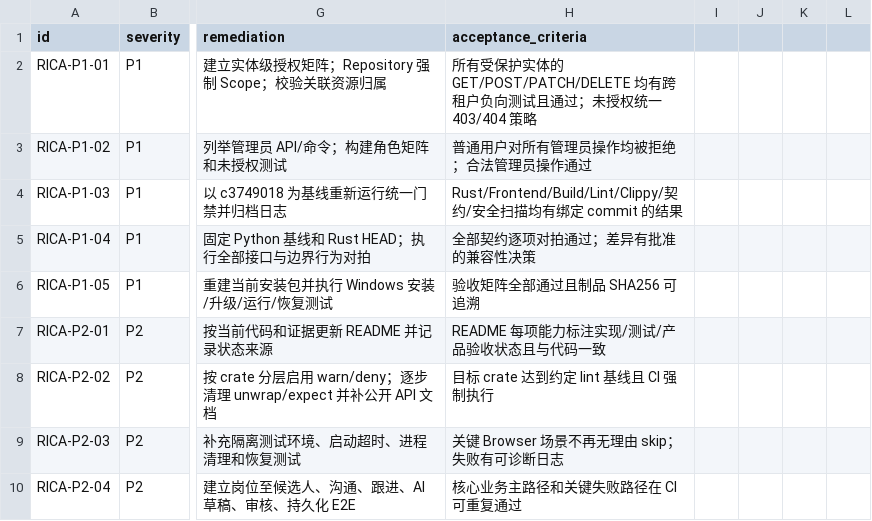
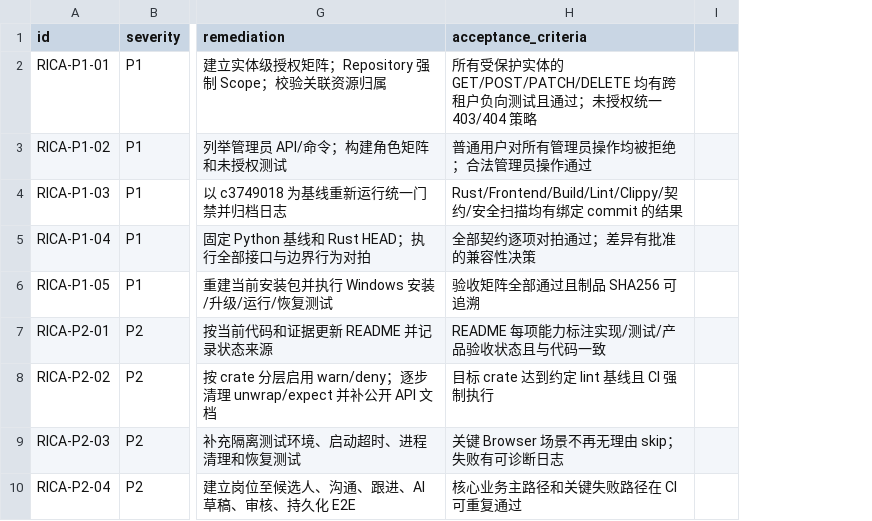
Before and after one commit to BryanTianjx/rica, a CSV file: docs/audits/full-audit-r1.0/findings-register.csv, drawn as a sheet; only a part is shown, gaps mark what is left out; removed rows and columns are numbered as before the commit, all else as after; the diff covers the shown part only; the diff names each change by its address in the sheet, - before the commit and + after, or states it on an @@ line.

Commit message:
docs(audit): fix CSV quoting in findings register

```diff
--- a/docs/audits/full-audit-r1.0/findings-register.csv
+++ b/docs/audits/full-audit-r1.0/findings-register.csv
-column I, empty
-column J, empty
-column K, empty
```
Also changed, not shown: 1 added row and 10 edited cells elsewhere in this file.
